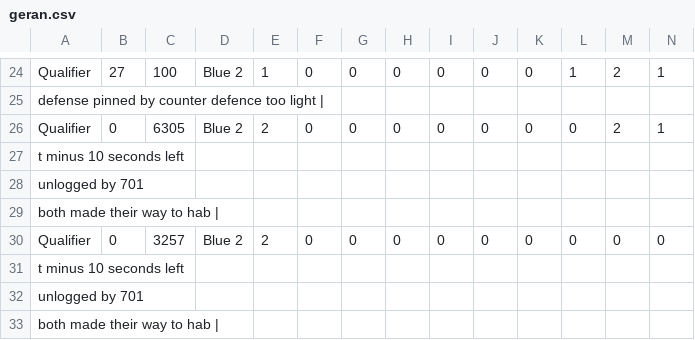
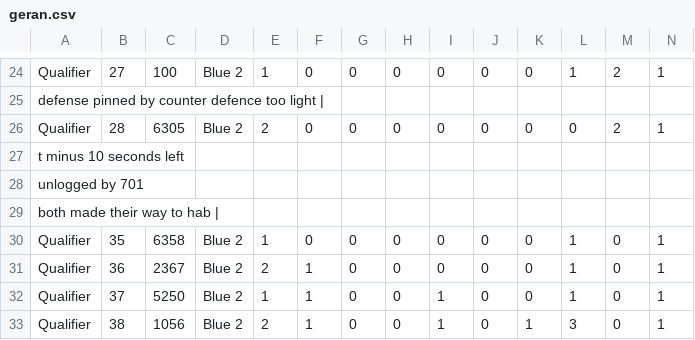
Before and after one commit to BREAD5940/ScoutingBase, a CSV file: sac_2019/data/geran.csv, drawn as a sheet; only a part is shown, gaps mark what is left out; the shorter side is filled out with more unchanged rows; rows hold the shown columns only; the diff names each change by its address in the sheet, - before the commit and + after, or states it on an @@ line.

```diff
--- a/sac_2019/data/geran.csv
+++ b/sac_2019/data/geran.csv
-B26: 0
+B26: 28
-row 27: t minus 10 seconds left
-row 28: unlogged by 701
-row 29: both made their way to hab
-row 30: Qualifier | 0 | 3257 | Blue 2 | 2 | 0 | 0 | 0 | 0 | 0 | 0 | 0 | 0 | 0
```
Also changed, not shown: 3 other files.
